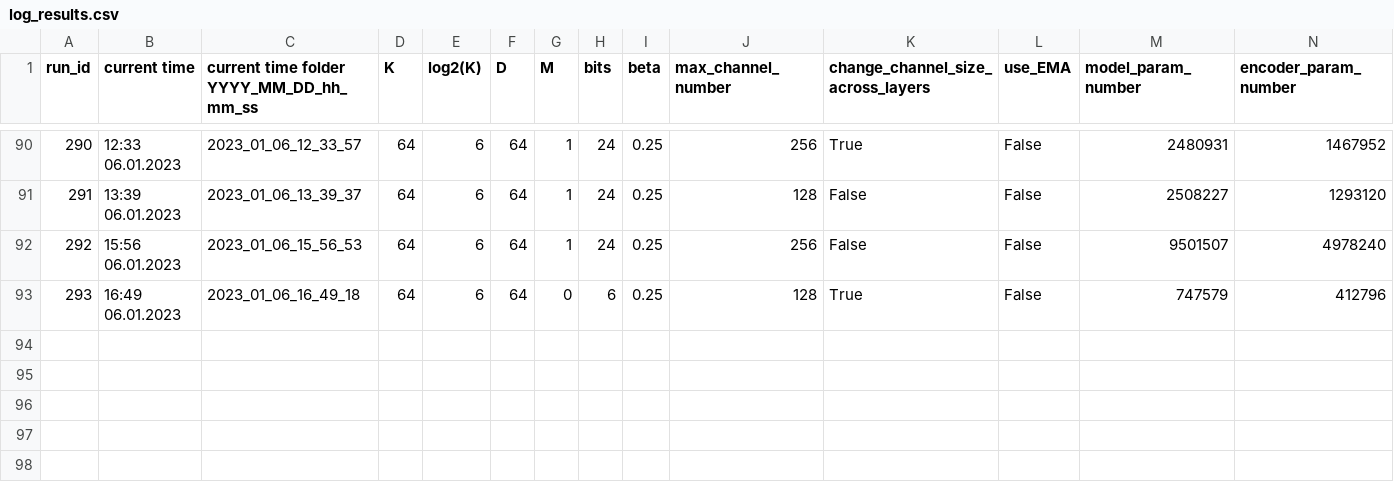
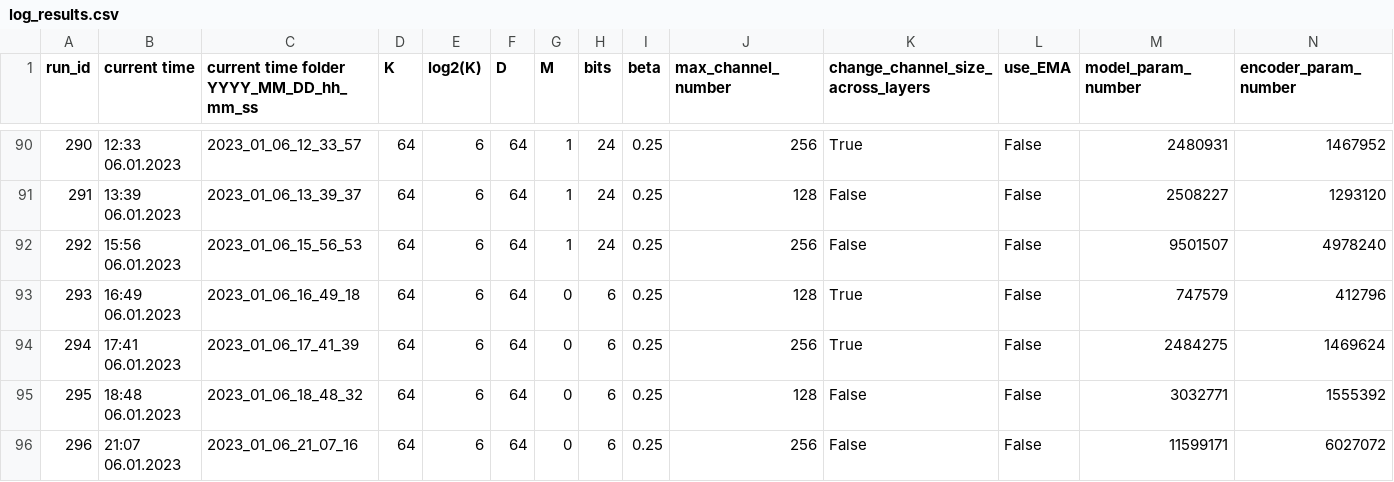
Before and after one commit to milos-novakovic/iris, a CSV file: MILOS/log_results/log_results.csv, drawn as a sheet; only a part is shown, gaps mark what is left out; rows hold the shown columns only; the diff names each change by its address in the sheet, - before the commit and + after, or states it on an @@ line.

Commit message:
adding results

```diff
--- a/MILOS/log_results/log_results.csv
+++ b/MILOS/log_results/log_results.csv
+row 94: 294 | 17:41 06.01.2023 | 2023_01_06_17_41_39 | 64 | 6 | 64 | 0 | 6 | 0.25 | 256 | True | False | 2484275 | 1469624
+row 95: 295 | 18:48 06.01.2023 | 2023_01_06_18_48_32 | 64 | 6 | 64 | 0 | 6 | 0.25 | 128 | False | False | 3032771 | 1555392
+row 96: 296 | 21:07 06.01.2023 | 2023_01_06_21_07_16 | 64 | 6 | 64 | 0 | 6 | 0.25 | 256 | False | False | 11599171 | 6027072
```
Also changed, not shown: 2 other files.
